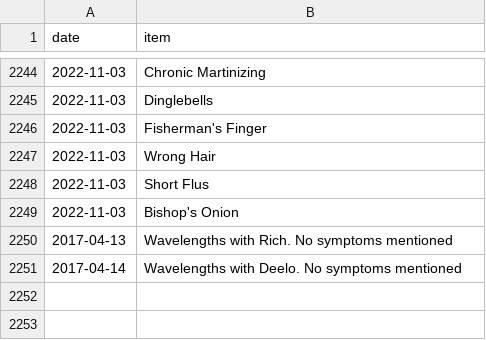
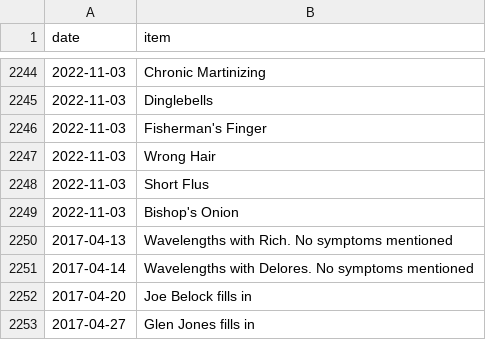
Before and after one commit to SpikeyBXL/thursdaywavelengths, a CSV file: data/symptoms.csv, drawn as a sheet; only a part is shown, gaps mark what is left out.

Commit message:
Early Fill ins

```diff
--- a/data/symptoms.csv
+++ b/data/symptoms.csv
@@ -2250,2 +2250,4 @@ date,item
 2017-04-13,Wavelengths with Rich. No symptoms mentioned
-2017-04-14,Wavelengths with Deelo. No symptoms mentioned
+2017-04-14,Wavelengths with Delores. No symptoms mentioned
+2017-04-20,Joe Belock fills in
+2017-04-27,Glen Jones fills in
```
